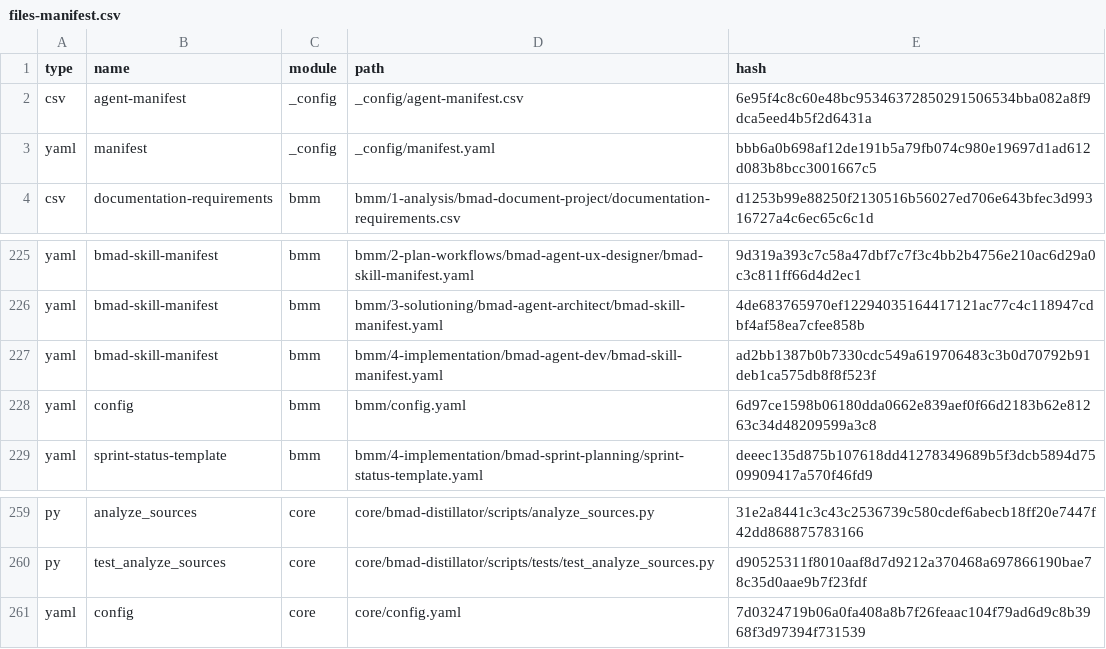
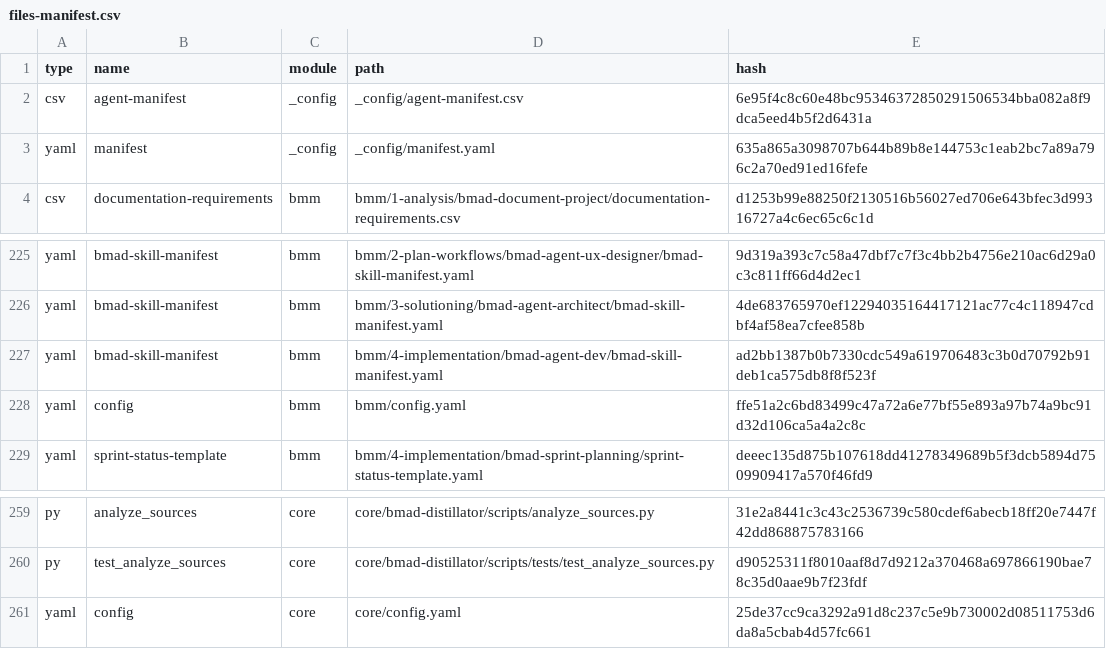
Before and after one commit to thienpham1567/english_learning_app, a CSV file: _bmad/_config/files-manifest.csv, drawn as a sheet; only a part is shown, gaps mark what is left out.

```diff
--- a/_bmad/_config/files-manifest.csv
+++ b/_bmad/_config/files-manifest.csv
@@ -2,3 +2,3 @@ type,name,module,path,hash
 "csv","agent-manifest","_config","_config/agent-manifest.csv","6e95f4c8c60e48bc95346372850291506534bba082a8f9dca5eed4b5f2d6431a"
-"yaml","manifest","_config","_config/manifest.yaml","bbb6a0b698af12de191b5a79fb074c980e19697d1ad612d083b8bcc3001667c5"
+"yaml","manifest","_config","_config/manifest.yaml","635a865a3098707b644b89b8e144753c1eab2bc7a89a796c2a70ed91ed16fefe"
 "csv","documentation-requirements","bmm","bmm/1-analysis/bmad-document-project/documentation-requirements.csv","d1253b99e88250f2130516b56027ed706e643bfec3d99316727a4c6ec65c6c1d"
@@ -227,3 +227,3 @@ type,name,module,path,hash
 "yaml","bmad-skill-manifest","bmm","bmm/4-implementation/bmad-agent-dev/bmad-skill-manifest.yaml","ad2bb1387b0b7330cdc549a619706483c3b0d70792b91deb1ca575db8f8f523f"
-"yaml","config","bmm","bmm/config.yaml","6d97ce1598b06180dda0662e839aef0f66d2183b62e81263c34d48209599a3c8"
+"yaml","config","bmm","bmm/config.yaml","ffe51a2c6bd83499c47a72a6e77bf55e893a97b74a9bc91d32d106ca5a4a2c8c"
 "yaml","sprint-status-template","bmm","bmm/4-implementation/bmad-sprint-planning/sprint-status-template.yaml","deeec135d875b107618dd41278349689b5f3dcb5894d7509909417a570f46fd9"
@@ -260,2 +260,2 @@ type,name,module,path,hash
 "py","test_analyze_sources","core","core/bmad-distillator/scripts/tests/test_analyze_sources.py","d90525311f8010aaf8d7d9212a370468a697866190bae78c35d0aae9b7f23fdf"
-"yaml","config","core","core/config.yaml","7d0324719b06a0fa408a8b7f26feaac104f79ad6d9c8b3968f3d97394f731539"
+"yaml","config","core","core/config.yaml","25de37cc9ca3292a91d8c237c5e9b730002d08511753d6da8a5cbab4d57fc661"
```
Also changed, not shown: 29 other files.
